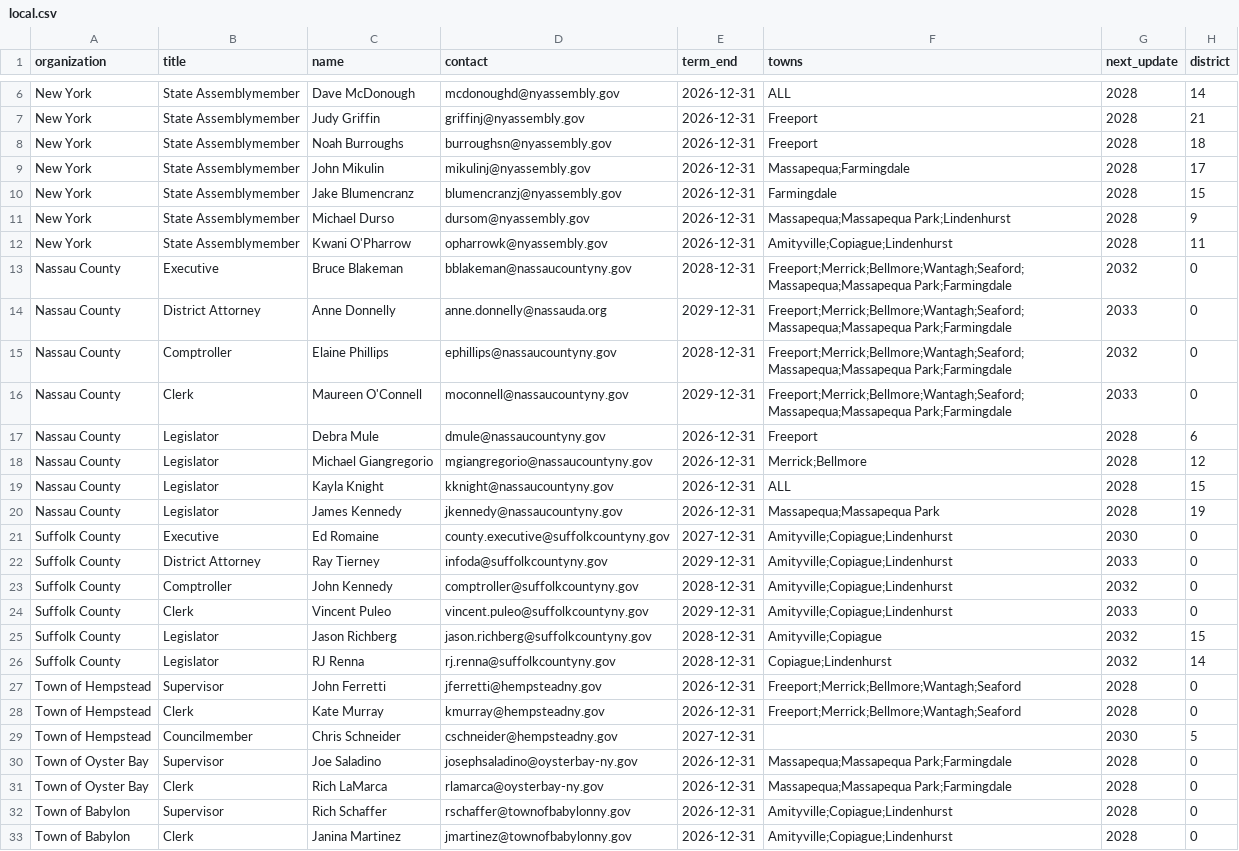
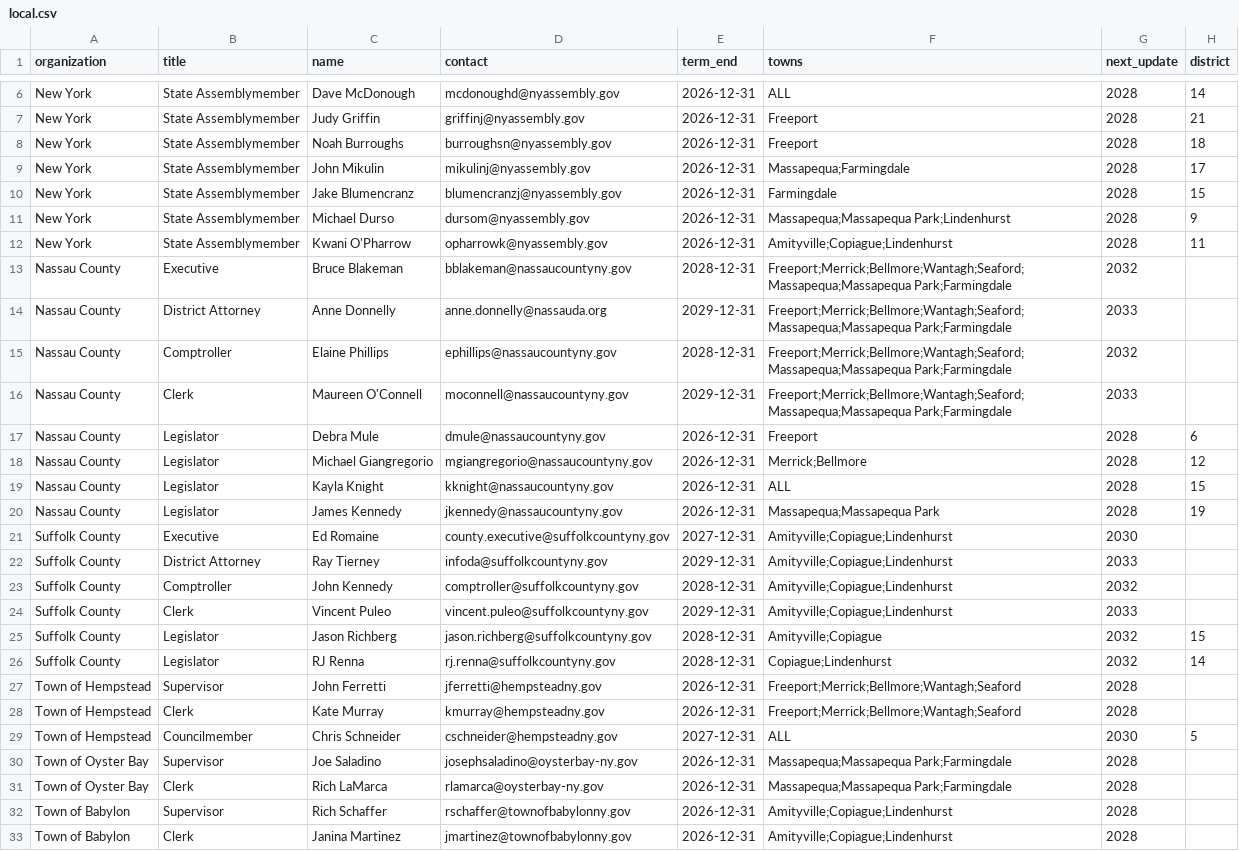
Before and after one commit to ryannicol021/escoh, a CSV file: data/local.csv, drawn as a sheet; only a part is shown, gaps mark what is left out.

Commit message:
Update local.csv

```diff
--- a/data/local.csv
+++ b/data/local.csv
@@ -12,6 +12,6 @@ New York,State Assemblymember,Michael Durso,dursom@nyassembly.gov,2026-12-31,Mas
 New York,State Assemblymember,Kwani O'Pharrow,opharrowk@nyassembly.gov,2026-12-31,Amityville;Copiague;Lindenhurst,2028,11
-Nassau County,Executive,Bruce Blakeman,bblakeman@nassaucountyny.gov,2028-12-31,Freeport;Merrick;Bellmore;Wantagh;Seaford;Massapequa;Massapequa Park;Farmingdale,2032,0
-Nassau County,District Attorney,Anne Donnelly,anne.donnelly@nassauda.org,2029-12-31,Freeport;Merrick;Bellmore;Wantagh;Seaford;Massapequa;Massapequa Park;Farmingdale,2033,0
-Nassau County,Comptroller,Elaine Phillips,ephillips@nassaucountyny.gov,2028-12-31,Freeport;Merrick;Bellmore;Wantagh;Seaford;Massapequa;Massapequa Park;Farmingdale,2032,0
-Nassau County,Clerk,Maureen O'Connell,moconnell@nassaucountyny.gov,2029-12-31,Freeport;Merrick;Bellmore;Wantagh;Seaford;Massapequa;Massapequa Park;Farmingdale,2033,0
+Nassau County,Executive,Bruce Blakeman,bblakeman@nassaucountyny.gov,2028-12-31,Freeport;Merrick;Bellmore;Wantagh;Seaford;Massapequa;Massapequa Park;Farmingdale,2032,
+Nassau County,District Attorney,Anne Donnelly,anne.donnelly@nassauda.org,2029-12-31,Freeport;Merrick;Bellmore;Wantagh;Seaford;Massapequa;Massapequa Park;Farmingdale,2033,
+Nassau County,Comptroller,Elaine Phillips,ephillips@nassaucountyny.gov,2028-12-31,Freeport;Merrick;Bellmore;Wantagh;Seaford;Massapequa;Massapequa Park;Farmingdale,2032,
+Nassau County,Clerk,Maureen O'Connell,moconnell@nassaucountyny.gov,2029-12-31,Freeport;Merrick;Bellmore;Wantagh;Seaford;Massapequa;Massapequa Park;Farmingdale,2033,
 Nassau County,Legislator,Debra Mule,dmule@nassaucountyny.gov,2026-12-31,Freeport,2028,6
@@ -20,14 +20,14 @@ Nassau County,Legislator,Kayla Knight,kknight@nassaucountyny.gov,2026-12-31,ALL,
 Nassau County,Legislator,James Kennedy,jkennedy@nassaucountyny.gov,2026-12-31,Massapequa;Massapequa Park,2028,19
-Suffolk County,Executive,Ed Romaine,county.executive@suffolkcountyny.gov,2027-12-31,Amityville;Copiague;Lindenhurst,2030,0
-Suffolk County,District Attorney,Ray Tierney,infoda@suffolkcountyny.gov,2029-12-31,Amityville;Copiague;Lindenhurst,2033,0
-Suffolk County,Comptroller,John Kennedy,comptroller@suffolkcountyny.gov,2028-12-31,Amityville;Copiague;Lindenhurst,2032,0
-Suffolk County,Clerk,Vincent Puleo,vincent.puleo@suffolkcountyny.gov,2029-12-31,Amityville;Copiague;Lindenhurst,2033,0
+Suffolk County,Executive,Ed Romaine,county.executive@suffolkcountyny.gov,2027-12-31,Amityville;Copiague;Lindenhurst,2030,
+Suffolk County,District Attorney,Ray Tierney,infoda@suffolkcountyny.gov,2029-12-31,Amityville;Copiague;Lindenhurst,2033,
+Suffolk County,Comptroller,John Kennedy,comptroller@suffolkcountyny.gov,2028-12-31,Amityville;Copiague;Lindenhurst,2032,
+Suffolk County,Clerk,Vincent Puleo,vincent.puleo@suffolkcountyny.gov,2029-12-31,Amityville;Copiague;Lindenhurst,2033,
 Suffolk County,Legislator,Jason Richberg,jason.richberg@suffolkcountyny.gov,2028-12-31,Amityville;Copiague,2032,15
 Suffolk County,Legislator,RJ Renna,rj.renna@suffolkcountyny.gov,2028-12-31,Copiague;Lindenhurst,2032,14
-Town of Hempstead,Supervisor,John Ferretti,jferretti@hempsteadny.gov,2026-12-31,Freeport;Merrick;Bellmore;Wantagh;Seaford,2028,0
-Town of Hempstead,Clerk,Kate Murray,kmurray@hempsteadny.gov,2026-12-31,Freeport;Merrick;Bellmore;Wantagh;Seaford,2028,0
-Town of Hempstead,Councilmember,Chris Schneider,cschneider@hempsteadny.gov,2027-12-31,,2030,5
-Town of Oyster Bay,Supervisor,Joe Saladino,josephsaladino@oysterbay-ny.gov,2026-12-31,Massapequa;Massapequa Park;Farmingdale,2028,0
-Town of Oyster Bay,Clerk,Rich LaMarca,rlamarca@oysterbay-ny.gov,2026-12-31,Massapequa;Massapequa Park;Farmingdale,2028,0
-Town of Babylon,Supervisor,Rich Schaffer,rschaffer@townofbabylonny.gov,2026-12-31,Amityville;Copiague;Lindenhurst,2028,0
-Town of Babylon,Clerk,Janina Martinez,jmartinez@townofbabylonny.gov,2026-12-31,Amityville;Copiague;Lindenhurst,2028,0
+Town of Hempstead,Supervisor,John Ferretti,jferretti@hempsteadny.gov,2026-12-31,Freeport;Merrick;Bellmore;Wantagh;Seaford,2028,
+Town of Hempstead,Clerk,Kate Murray,kmurray@hempsteadny.gov,2026-12-31,Freeport;Merrick;Bellmore;Wantagh;Seaford,2028,
+Town of Hempstead,Councilmember,Chris Schneider,cschneider@hempsteadny.gov,2027-12-31,ALL,2030,5
+Town of Oyster Bay,Supervisor,Joe Saladino,josephsaladino@oysterbay-ny.gov,2026-12-31,Massapequa;Massapequa Park;Farmingdale,2028,
+Town of Oyster Bay,Clerk,Rich LaMarca,rlamarca@oysterbay-ny.gov,2026-12-31,Massapequa;Massapequa Park;Farmingdale,2028,
+Town of Babylon,Supervisor,Rich Schaffer,rschaffer@townofbabylonny.gov,2026-12-31,Amityville;Copiague;Lindenhurst,2028,
+Town of Babylon,Clerk,Janina Martinez,jmartinez@townofbabylonny.gov,2026-12-31,Amityville;Copiague;Lindenhurst,2028,
```
